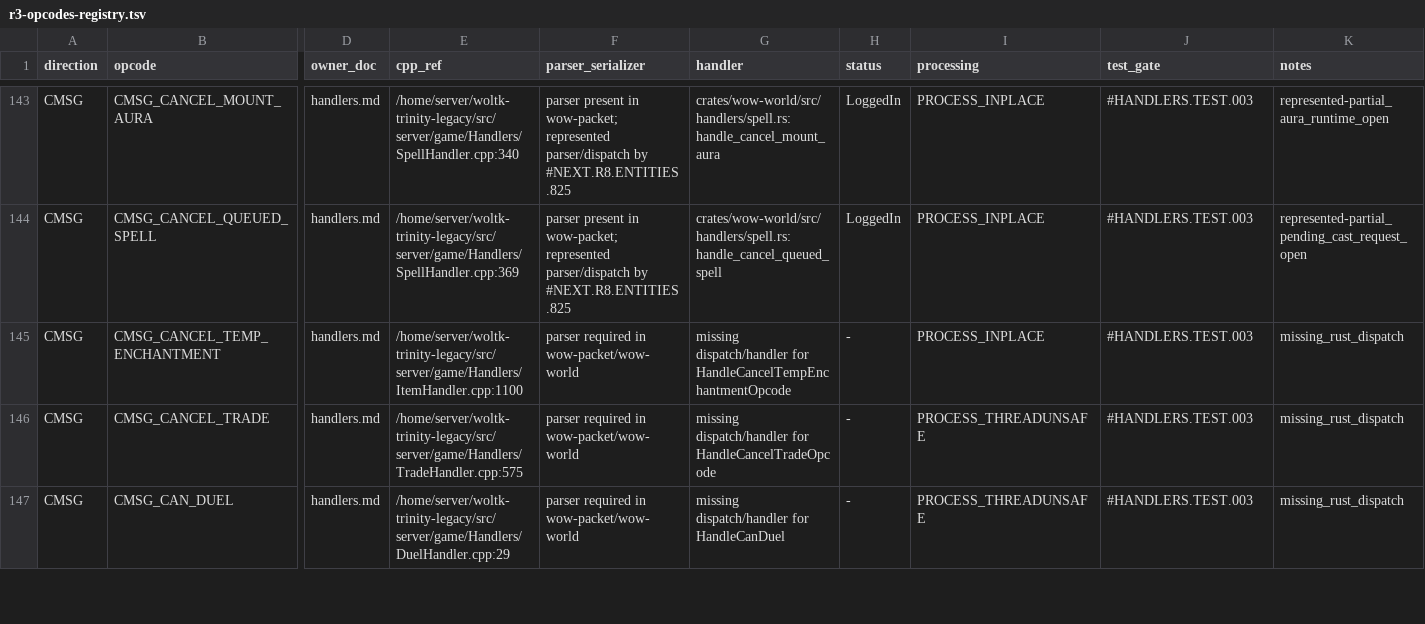
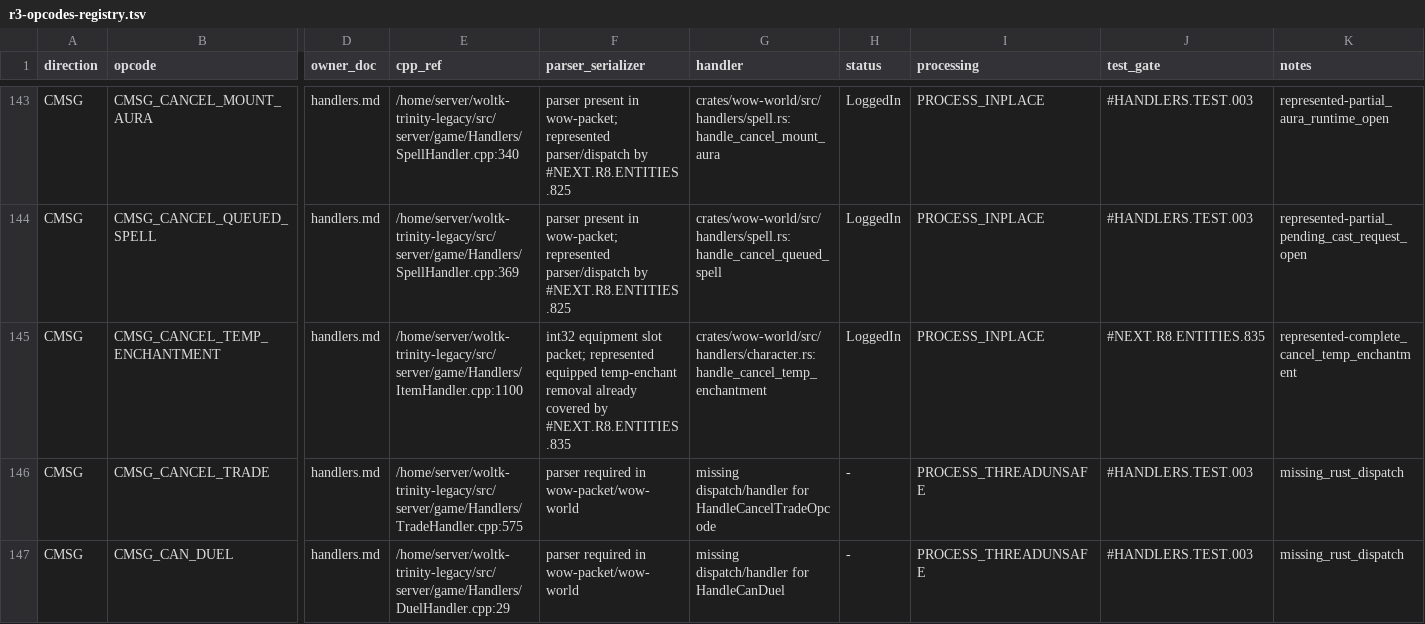
Before and after one commit to alseif0x/rustycore, a TSV file: docs/migration/inventory/r3-opcodes-registry.tsv, drawn as a sheet; only a part is shown, gaps mark what is left out; the diff names each change by its address in the sheet, - before the commit and + after, or states it on an @@ line.

```diff
--- a/docs/migration/inventory/r3-opcodes-registry.tsv
+++ b/docs/migration/inventory/r3-opcodes-registry.tsv
-F145 (parser_serializer): parser required in wow-packet/wow-world
+F145 (parser_serializer): int32 equipment slot packet; represented equipped temp-enchant removal already covered by #NEXT.R8.ENTITIES.835
-G145 (handler): missing dispatch/handler for HandleCancelTempEnchantmentOpcode
+G145 (handler): crates/wow-world/src/handlers/character.rs:handle_cancel_temp_enchantment
-H145 (status): -
+H145 (status): LoggedIn
-J145 (test_gate): #HANDLERS.TEST.003
+J145 (test_gate): #NEXT.R8.ENTITIES.835
-K145 (notes): missing_rust_dispatch
+K145 (notes): represented-complete_cancel_temp_enchantment
```
Also changed, not shown: docs/migration/inventory/cpp-client-handlers.tsv, 5 other files.
